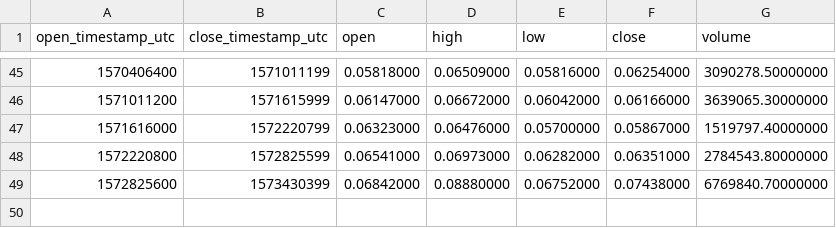
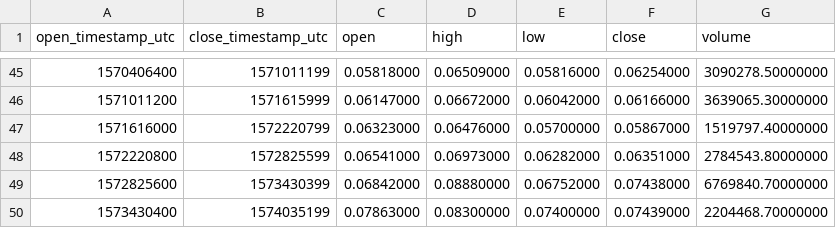
Before and after one commit to cryptobigbro/binance-XLMUSDC, a CSV file: binance-XLMUSDC-1w.csv, drawn as a sheet; only a part is shown, gaps mark what is left out; the diff names each change by its address in the sheet, - before the commit and + after, or states it on an @@ line.

```diff
--- a/binance-XLMUSDC-1w.csv
+++ b/binance-XLMUSDC-1w.csv
+row 50: 1573430400 | 1574035199 | 0.07863000 | 0.08300000 | 0.07400000 | 0.07439000 | 2204468.70000000
```
Also changed, not shown: binance-XLMUSDC-1d.csv, binance-XLMUSDC-1h.csv.
